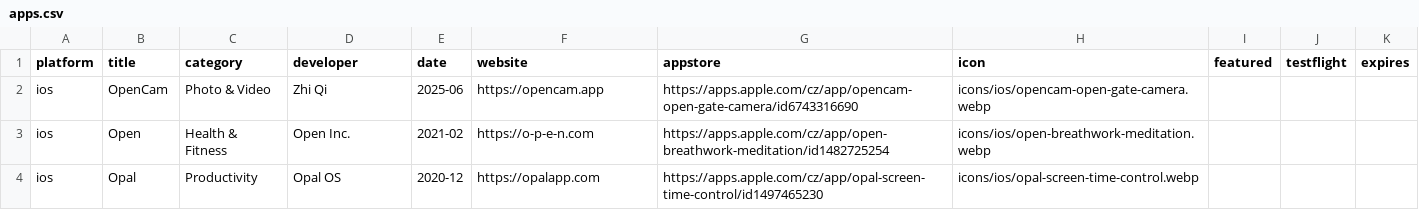
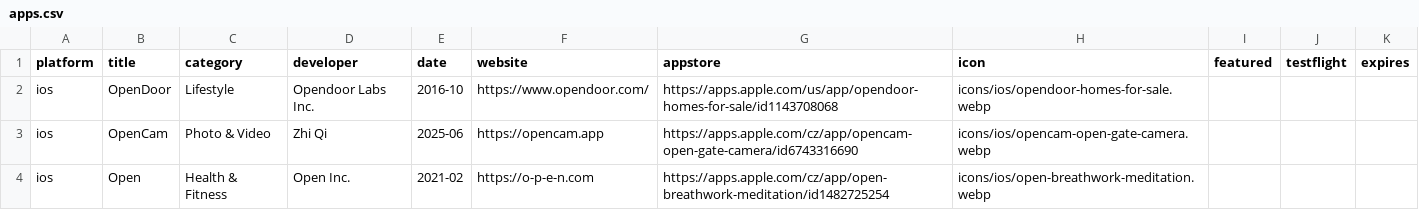
Before and after one commit to Manekenthe/IconSpace, a CSV file: data/apps.csv, drawn as a sheet; only a part is shown; the shorter side is filled out with more unchanged rows.

Commit message:
Update apps.csv

```diff
--- a/data/apps.csv
+++ b/data/apps.csv
@@ -1,2 +1,3 @@
 platform,title,category,developer,date,website,appstore,icon,featured,testflight,expires
+ios,OpenDoor,Lifestyle,Opendoor Labs Inc.,2016-10,https://www.opendoor.com/,https://apps.apple.com/us/app/opendoor-homes-for-sale/id1143708068,icons/ios/opendoor-homes-for-sale.webp,,,
 ios,OpenCam,Photo & Video,Zhi Qi,2025-06,https://opencam.app,https://apps.apple.com/cz/app/opencam-open-gate-camera/id6743316690,icons/ios/opencam-open-gate-camera.webp,,,
```
